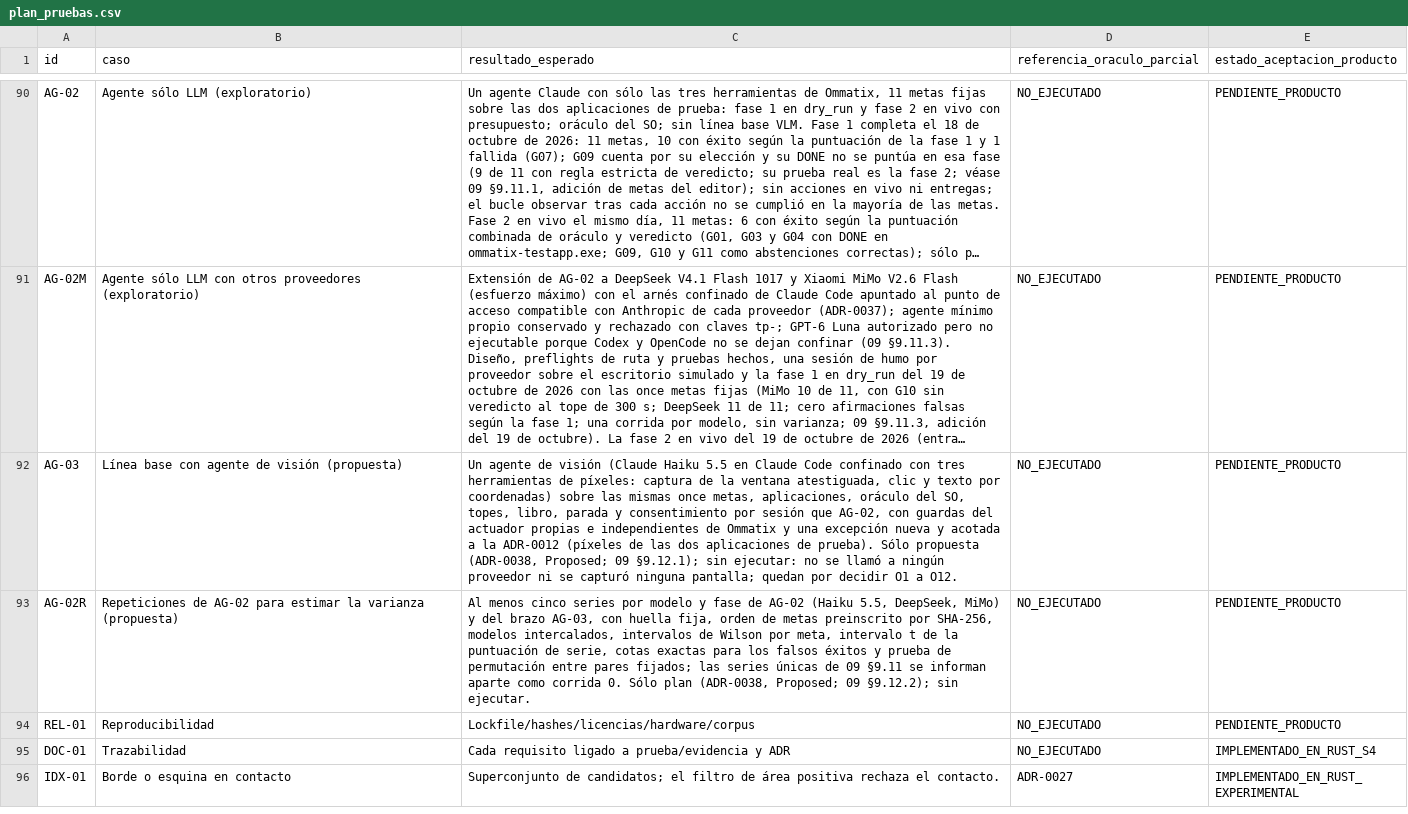
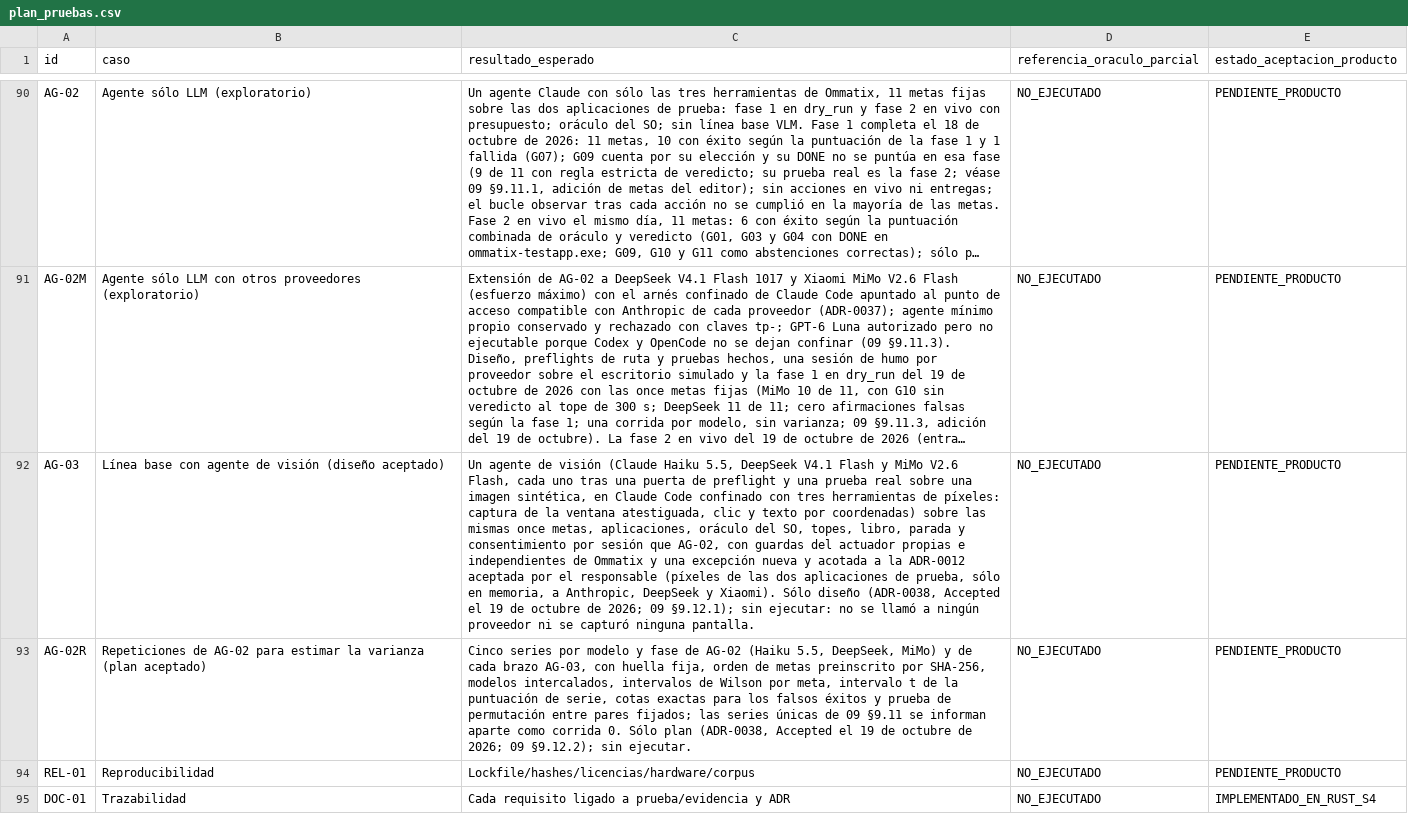
Before and after one commit to Yosoyepa/Ommatix, a CSV file: docs/thesis/matrices/plan_pruebas.csv, drawn as a sheet; only a part is shown, gaps mark what is left out; the shorter side is filled out with more unchanged rows; long unchanged cells end in …; the diff names each change by its address in the sheet, - before the commit and + after, or states it on an @@ line.

```diff
--- a/docs/thesis/matrices/plan_pruebas.csv
+++ b/docs/thesis/matrices/plan_pruebas.csv
-B92 (caso): …de visión (propuesta)
+B92 (caso): …de visión (diseño aceptado)
-C92 (resultado_esperado): …(Claude Haiku 5.5 en Claude Code confinado con tres herramientas de píxeles: captura de la ventana atestiguada, clic y texto por coordenadas) sobre las mismas once metas, aplicaciones, oráculo del SO, topes, libro, parada y consentimiento por sesión que AG-02, con guardas del actuador propias e independientes de Ommatix y una excepción nueva y acotada a la ADR-0012 (píxeles de las dos aplicaciones de prueba). Sólo propuesta (ADR-0038, Proposed; 09 §9.12.1); sin ejecutar: no se llamó a ningún proveedor ni se capturó ninguna pantalla; quedan por decidir O1 a O12.
+C92 (resultado_esperado): …(Claude Haiku 5.5, DeepSeek V4.1 Flash y MiMo V2.6 Flash, cada uno tras una puerta de preflight y una prueba real sobre una imagen sintética, en Claude Code confinado con tres herramientas de píxeles: captura de la ventana atestiguada, clic y texto por coordenadas) sobre las mismas once metas, aplicaciones, oráculo del SO, topes, libro, parada y consentimiento por sesión que AG-02, con guardas del actuador propias e independientes de Ommatix y una excepción nueva y acotada a la ADR-0012 aceptada por el responsable (píxeles de las dos aplicaciones de prueba, sólo en memoria, a Anthropic, DeepSeek y Xiaomi). Sólo diseño (ADR-0038, Accepted el 19 de octubre de 2026; 09 §9.12.1); sin ejecutar: no se llamó a ningún proveedor ni se capturó ninguna pantalla.
-B93 (caso): …la varianza (propuesta)
+B93 (caso): …la varianza (plan aceptado)
-C93 (resultado_esperado): Al menos cinco series por modelo y fase de AG-02 (Haiku 5.5, DeepSeek, MiMo) y del brazo AG-03, con huella fija, orden de metas preinscrito por SHA-256, modelos intercalados, intervalos de Wilson por meta, intervalo t de la puntuación de serie, cotas exactas para los falsos éxitos y prueba de permutación entre pares fijados; las series únicas de 09 §9.11 se informan aparte como corrida 0. Sólo plan (ADR-0038, Proposed; 09 §9.12.2);…
+C93 (resultado_esperado): Cinco series por modelo y fase de AG-02 (Haiku 5.5, DeepSeek, MiMo) y de cada brazo AG-03, con huella fija, orden de metas preinscrito por SHA-256, modelos intercalados, intervalos de Wilson por meta, intervalo t de la puntuación de serie, cotas exactas para los falsos éxitos y prueba de permutación entre pares fijados; las series únicas de 09 §9.11 se informan aparte como corrida 0. Sólo plan (ADR-0038, Accepted el 19 de octubre de 2026; 09 §9.12.2);…
```
Also changed, not shown: 4 other files.
